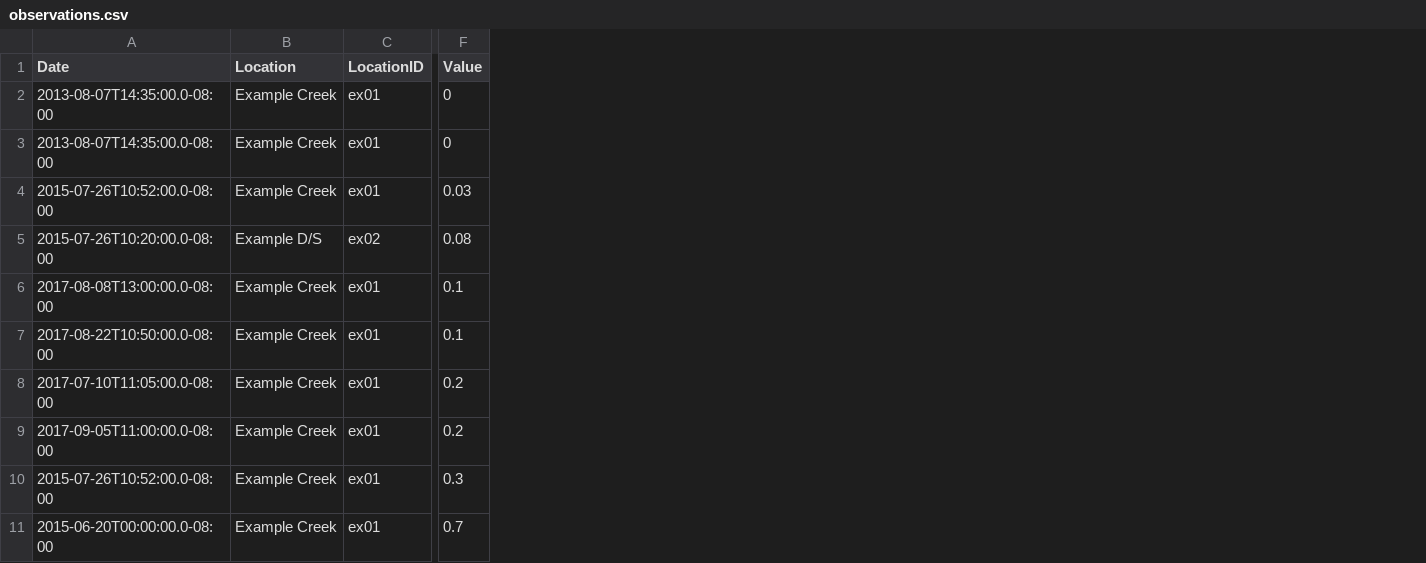
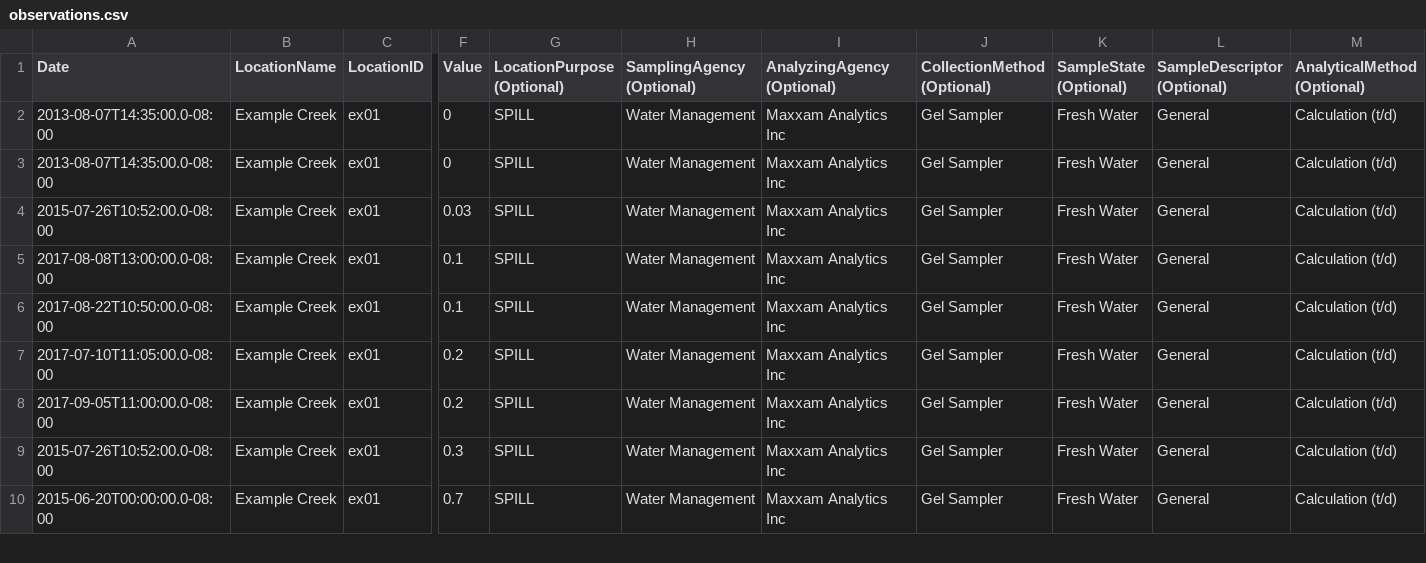
Before and after one commit to friendsofswancreek/WADE, a CSV file: data/observations.csv, drawn as a sheet; only a part is shown, gaps mark what is left out; addresses are those after the commit; the diff covers the shown part only; the diff names each change by its address in the sheet, - before the commit and + after, or states it on an @@ line.

Commit message:
add example optional columns to observations modify locations to show LocationType

```diff
--- a/data/observations.csv
+++ b/data/observations.csv
+column G (LocationPurpose (Optional)), rows 2-10: all SPILL
+column H (SamplingAgency (Optional)), rows 2-10: all Water Management
+column I (AnalyzingAgency (Optional)), rows 2-10: all Maxxam Analytics Inc
+column J (CollectionMethod (Optional)), rows 2-10: all Gel Sampler
+column K (SampleState (Optional)), rows 2-10: all Fresh Water
+column L (SampleDescriptor (Optional)), rows 2-10: all General
+column M (AnalyticalMethod (Optional)), rows 2-10: all Calculation (t/d)
-B1: Location
+B1: LocationName
@@ row 5 moved to row 12: 2015-07-26T10:20:00.0-08:00 @@
```
Also changed, not shown: 3 added rows and 1 moved row elsewhere in this file, data/locations.csv.
